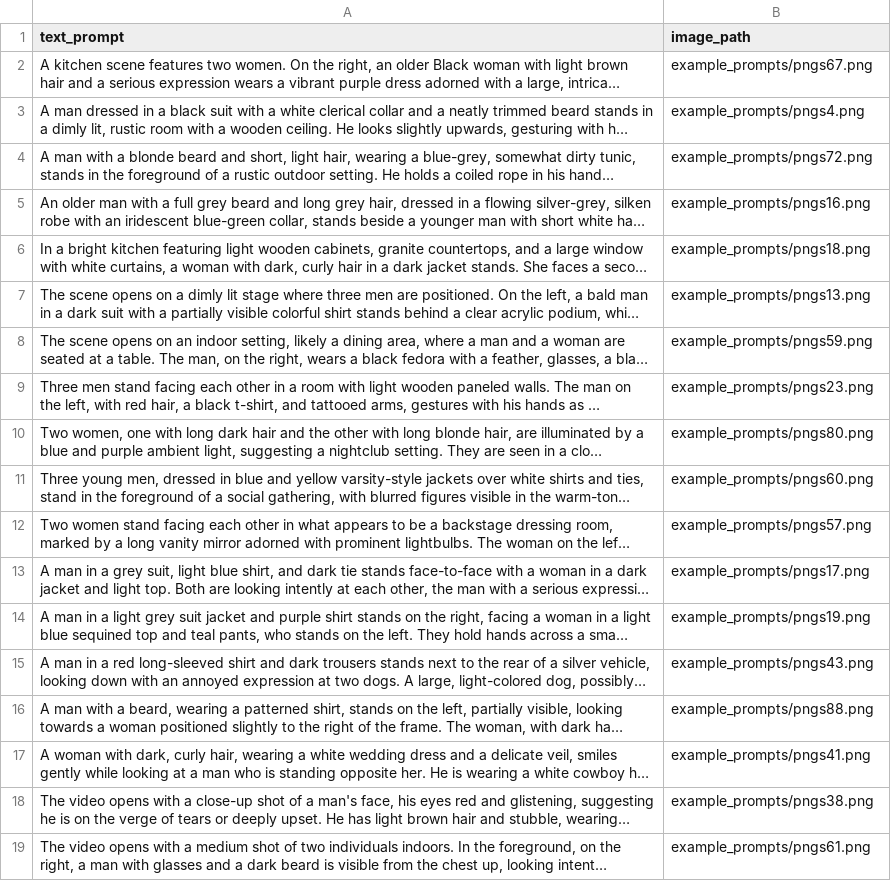
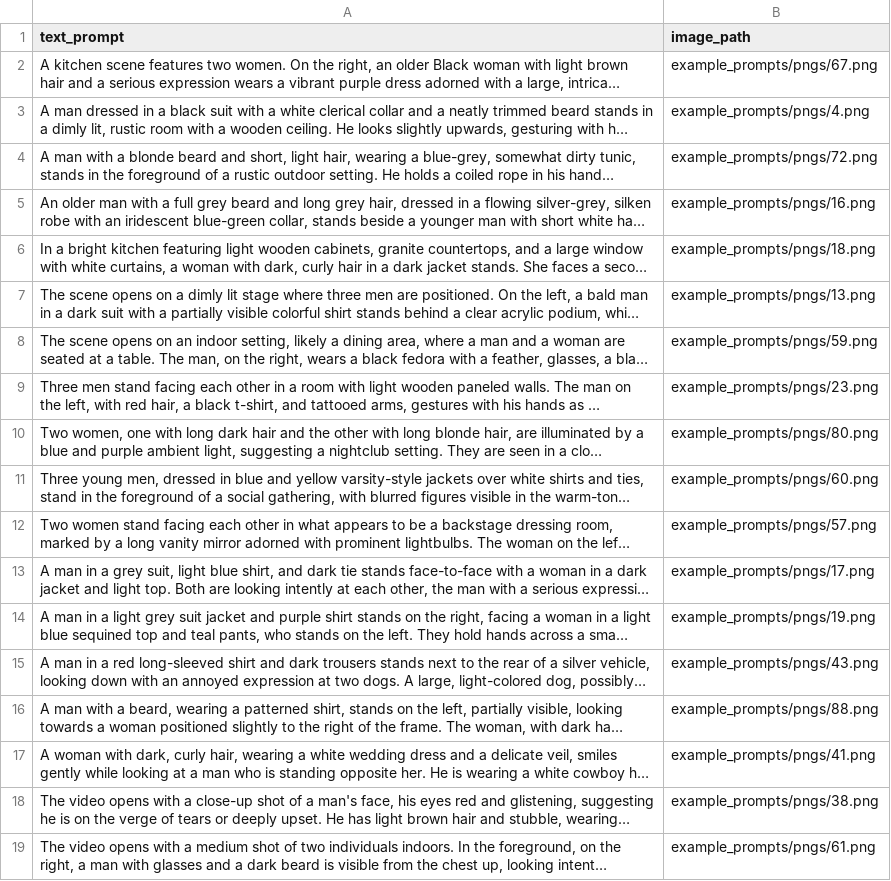
Before and after one commit to xlibraries/Ovi, a CSV file: example_prompts/gpt_examples_i2v.csv, drawn as a sheet; long unchanged cells end in …; the diff names each change by its address in the sheet, - before the commit and + after, or states it on an @@ line.

Commit message:
csv updates

```diff
--- a/example_prompts/gpt_examples_i2v.csv
+++ b/example_prompts/gpt_examples_i2v.csv
-B2 (image_path): example_prompts/pngs67.png
+B2 (image_path): example_prompts/pngs/67.png
-B3 (image_path): example_prompts/pngs4.png
+B3 (image_path): example_prompts/pngs/4.png
-B4 (image_path): example_prompts/pngs72.png
+B4 (image_path): example_prompts/pngs/72.png
-B5 (image_path): example_prompts/pngs16.png
+B5 (image_path): example_prompts/pngs/16.png
-B6 (image_path): example_prompts/pngs18.png
+B6 (image_path): example_prompts/pngs/18.png
-B7 (image_path): example_prompts/pngs13.png
+B7 (image_path): example_prompts/pngs/13.png
-B8 (image_path): example_prompts/pngs59.png
+B8 (image_path): example_prompts/pngs/59.png
-B9 (image_path): example_prompts/pngs23.png
+B9 (image_path): example_prompts/pngs/23.png
-B10 (image_path): example_prompts/pngs80.png
+B10 (image_path): example_prompts/pngs/80.png
-B11 (image_path): example_prompts/pngs60.png
+B11 (image_path): example_prompts/pngs/60.png
-B12 (image_path): example_prompts/pngs57.png
+B12 (image_path): example_prompts/pngs/57.png
-B13 (image_path): example_prompts/pngs17.png
+B13 (image_path): example_prompts/pngs/17.png
-B14 (image_path): example_prompts/pngs19.png
+B14 (image_path): example_prompts/pngs/19.png
-B15 (image_path): example_prompts/pngs43.png
+B15 (image_path): example_prompts/pngs/43.png
-B16 (image_path): example_prompts/pngs88.png
+B16 (image_path): example_prompts/pngs/88.png
-B17 (image_path): example_prompts/pngs41.png
+B17 (image_path): example_prompts/pngs/41.png
-B18 (image_path): example_prompts/pngs38.png
+B18 (image_path): example_prompts/pngs/38.png
-B19 (image_path): example_prompts/pngs61.png
+B19 (image_path): example_prompts/pngs/61.png
```
